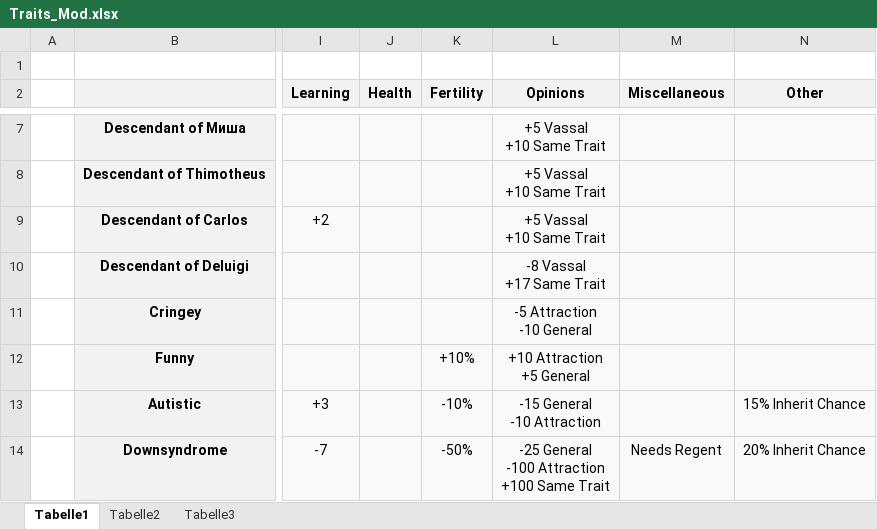
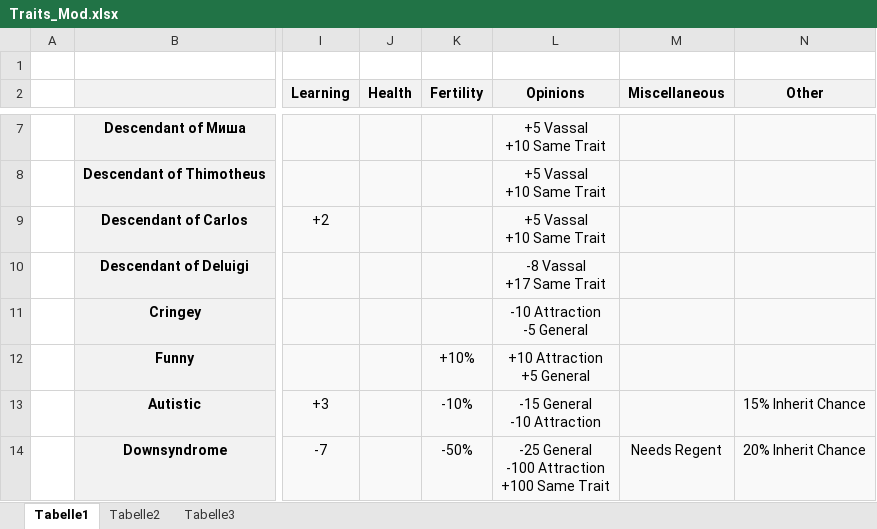
Before and after one commit to TheRealFour/TheCK2Project, an Excel workbook: Traits_Mod.xlsx, sheet Tabelle1, drawn as a sheet; only a part is shown, gaps mark what is left out; values as stored, in another font and other column widths than the file's, no borders; ↵ is a line break in a cell; the diff names each change by its address in the sheet, - before the commit and + after, or states it on an @@ line.

```diff
--- a/Traits_Mod.xlsx (sheet Tabelle1)
+++ b/Traits_Mod.xlsx (sheet Tabelle1)
-L11 (Opinions): -5 Attraction ↵ -10 General
+L11 (Opinions): -10 Attraction ↵ -5 General
```
Also changed, not shown: 1 other file.
